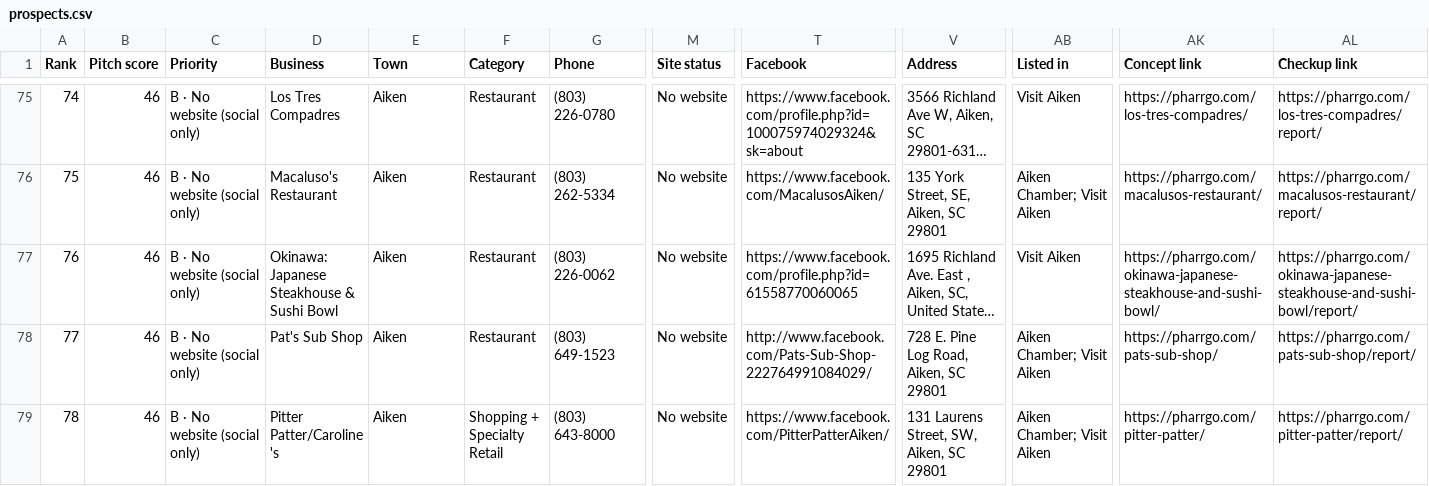
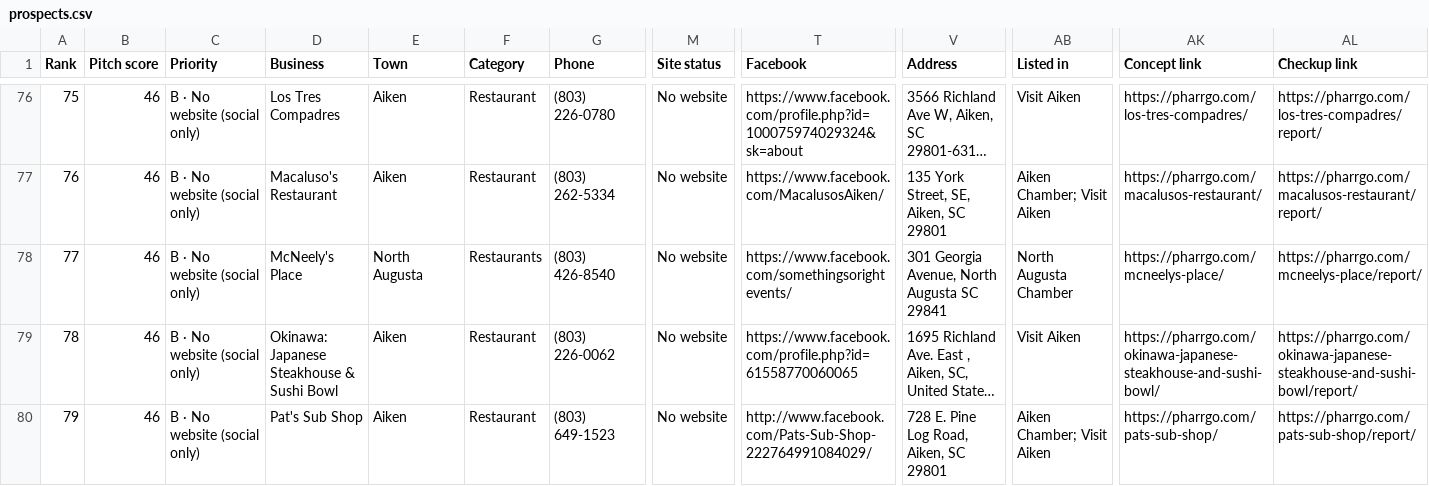
Before and after one commit to showoffjp/Aiken, a CSV file: data/prospects.csv, drawn as a sheet; only a part is shown, gaps mark what is left out; the shorter side is filled out with more unchanged rows; long unchanged cells end in …; rows hold the shown columns only; the diff covers the shown part only; the diff names each change by its address in the sheet, - before the commit and + after, or states it on an @@ line.

```diff
--- a/data/prospects.csv
+++ b/data/prospects.csv
@@ column A (Rank) renumbered between rows 30 and 291 @@
+row 78: 77 | 46 | B · No website (social only) | McNeely's Place | North Augusta | Restaurants | (803) 426-8540 | No website | https://www.facebook.com/somethingsorightevents/ | 301 Georgia Avenue, North Augusta SC 29841 | North Augusta Chamber | https://pharrgo.com/mcneelys-place/ | https://pharrgo.com/mcneelys-place/report/
```
Also changed, not shown: 5 added rows and 6 removed rows elsewhere in this file, 45 other files.
